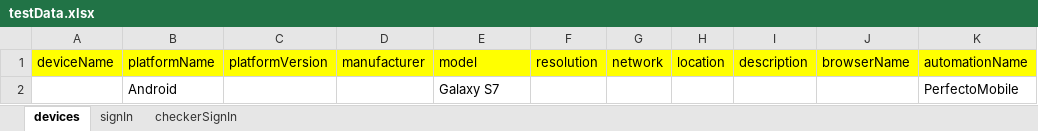
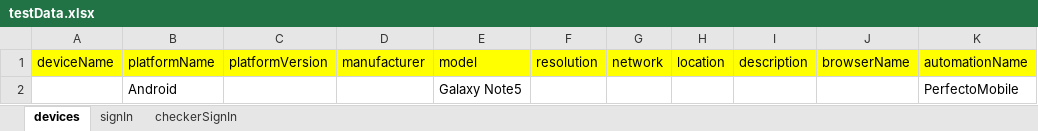
Before and after one commit to DeepthiSingh1623/DLPMobileAutomation, an Excel workbook: src/main/resources/dataSheets/testData.xlsx, sheet devices, drawn as a sheet; only a part is shown; values as stored, in another font and other column widths than the file's, no borders; the diff names each change by its address in the sheet, - before the commit and + after, or states it on an @@ line.

```diff
--- a/src/main/resources/dataSheets/testData.xlsx (sheet devices)
+++ b/src/main/resources/dataSheets/testData.xlsx (sheet devices)
-E2 (model): Galaxy S7
+E2 (model): Galaxy Note5
```
Also changed, not shown: sheet signIn, 2 other files.
